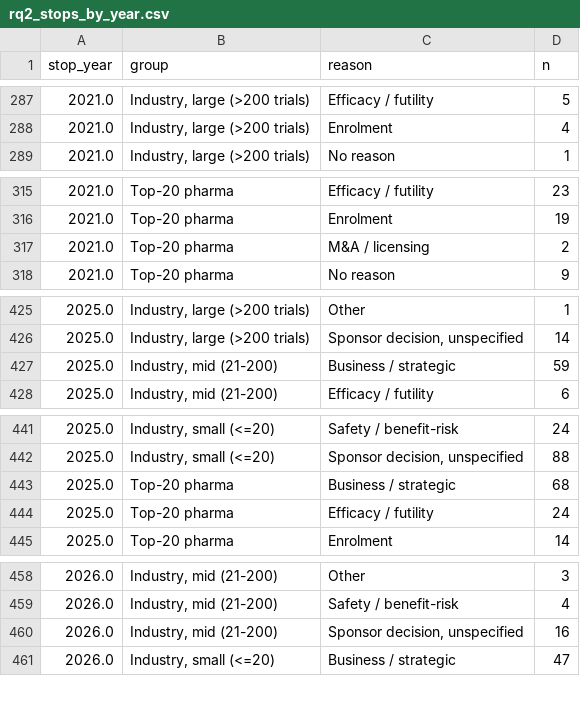
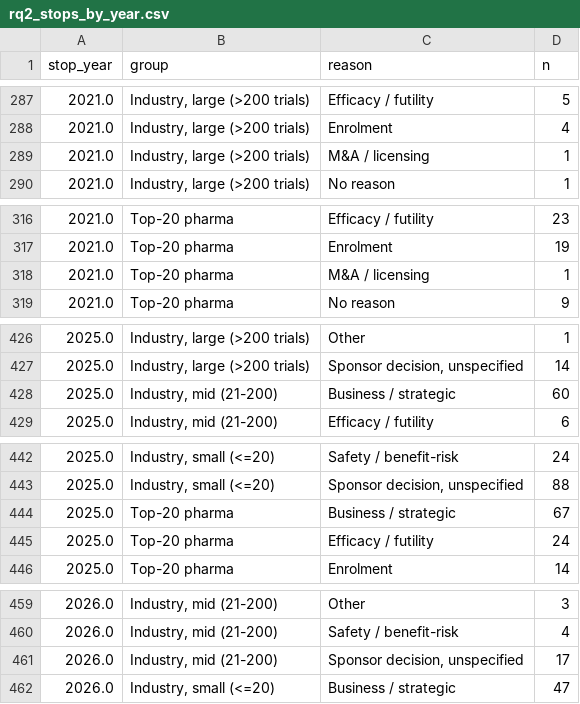
Before and after one commit to lappunovmark/vc-genetics-pilot, a CSV file: results/rq2_stops_by_year.csv, drawn as a sheet; only a part is shown, gaps mark what is left out; the diff covers the shown part only.

```diff
--- a/results/rq2_stops_by_year.csv
+++ b/results/rq2_stops_by_year.csv
@@ -288,2 +288,3 @@ stop_year,group,reason,n
 2021.0,"Industry, large (>200 trials)",Enrolment,4
+2021.0,"Industry, large (>200 trials)",M&A / licensing,1
 2021.0,"Industry, large (>200 trials)",No reason,1
@@ -316,3 +317,3 @@ stop_year,group,reason,n
 2021.0,Top-20 pharma,Enrolment,19
-2021.0,Top-20 pharma,M&A / licensing,2
+2021.0,Top-20 pharma,M&A / licensing,1
 2021.0,Top-20 pharma,No reason,9
@@ -426,3 +427,3 @@ stop_year,group,reason,n
 2025.0,"Industry, large (>200 trials)","Sponsor decision, unspecified",14
-2025.0,"Industry, mid (21-200)",Business / strategic,59
+2025.0,"Industry, mid (21-200)",Business / strategic,60
 2025.0,"Industry, mid (21-200)",Efficacy / futility,6
@@ -442,3 +443,3 @@ stop_year,group,reason,n
 2025.0,"Industry, small (<=20)","Sponsor decision, unspecified",88
-2025.0,Top-20 pharma,Business / strategic,68
+2025.0,Top-20 pharma,Business / strategic,67
 2025.0,Top-20 pharma,Efficacy / futility,24
@@ -459,3 +460,3 @@ stop_year,group,reason,n
 2026.0,"Industry, mid (21-200)",Safety / benefit-risk,4
-2026.0,"Industry, mid (21-200)","Sponsor decision, unspecified",16
+2026.0,"Industry, mid (21-200)","Sponsor decision, unspecified",17
 2026.0,"Industry, small (<=20)",Business / strategic,47
```
Also changed, not shown: 1 edited cell elsewhere in this file, results/formd_stops_rates.csv, results/rq2_rates.csv, 9 other files.
